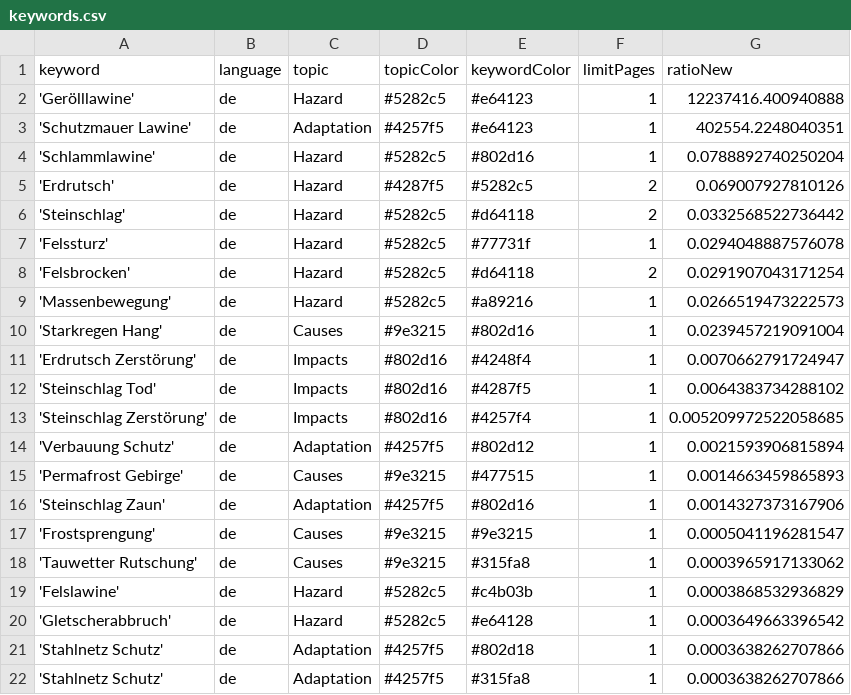
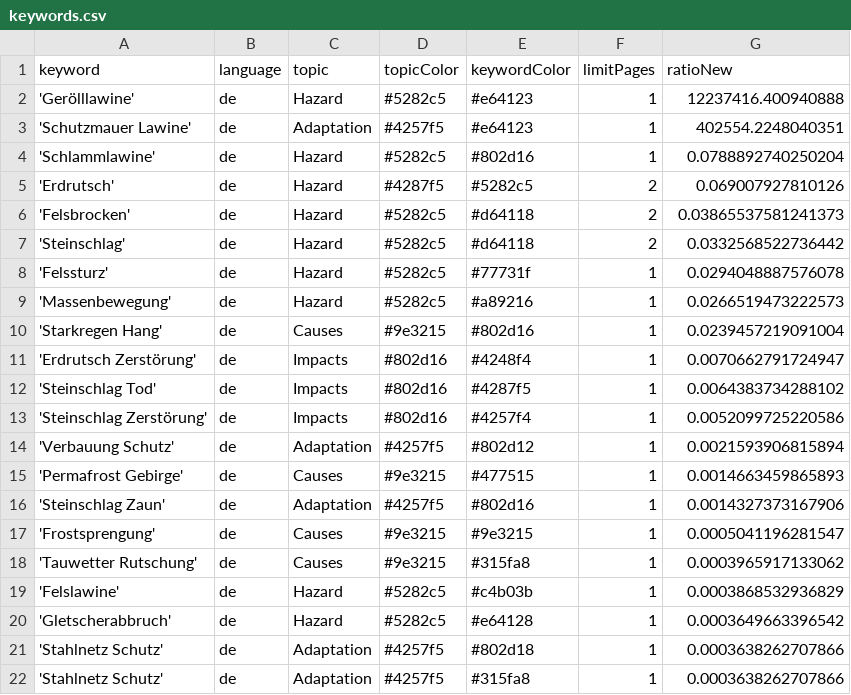
Before and after one commit to tapio-22-Digitale-Methoden-News/MassIsComing, a CSV file: keywords.csv, drawn as a sheet.

```diff
--- a/keywords.csv
+++ b/keywords.csv
@@ -5,5 +5,5 @@ keyword,language,topic,topicColor,keywordColor,limitPages,ratioNew
 'Erdrutsch',de,Hazard,#4287f5,#5282c5,2,0.069007927810126
+'Felsbrocken',de,Hazard,#5282c5,#d64118,2,0.03865537581241373
 'Steinschlag',de,Hazard,#5282c5,#d64118,2,0.0332568522736442
 'Felssturz',de,Hazard,#5282c5,#77731f,1,0.0294048887576078
-'Felsbrocken',de,Hazard,#5282c5,#d64118,2,0.0291907043171254
 'Massenbewegung',de,Hazard,#5282c5,#a89216,1,0.0266519473222573
@@ -12,3 +12,3 @@ keyword,language,topic,topicColor,keywordColor,limitPages,ratioNew
 'Steinschlag Tod',de,Impacts,#802d16,#4287f5,1,0.0064383734288102
-'Steinschlag Zerstörung',de,Impacts,#802d16,#4257f4,1,0.005209972522058685
+'Steinschlag Zerstörung',de,Impacts,#802d16,#4257f4,1,0.0052099725220586
 'Verbauung Schutz',de,Adaptation,#4257f5,#802d12,1,0.0021593906815894
```
Also changed, not shown: csv/news_2026_07.csv.
